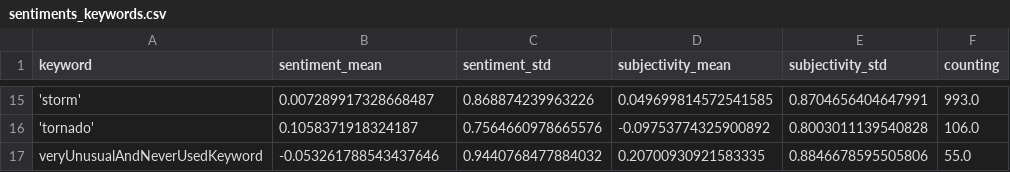
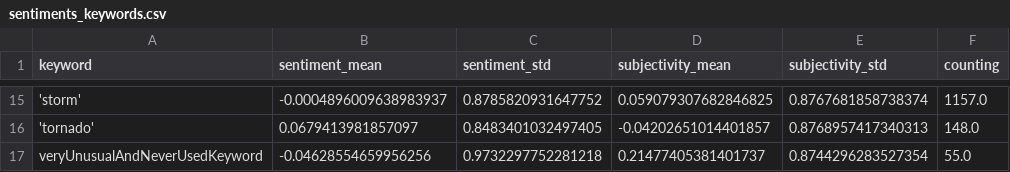
Before and after one commit to friedhumb-news/stormIsComing, a CSV file: csv/sentiments_keywords.csv, drawn as a sheet; only a part is shown, gaps mark what is left out; the diff covers the shown part only.

```diff
--- a/csv/sentiments_keywords.csv
+++ b/csv/sentiments_keywords.csv
@@ -15,3 +15,3 @@ keyword,sentiment_mean,sentiment_std,subjectivity_mean,subjectivity_std,counting
-'storm',0.007289917328668487,0.868874239963226,0.049699814572541585,0.8704656404647991,993.0
-'tornado',0.1058371918324187,0.7564660978665576,-0.09753774325900892,0.8003011139540828,106.0
-veryUnusualAndNeverUsedKeyword,-0.053261788543437646,0.9440768477884032,0.20700930921583335,0.8846678595505806,55.0
+'storm',-0.0004896009638983937,0.8785820931647752,0.059079307682846825,0.8767681858738374,1157.0
+'tornado',0.0679413981857097,0.8483401032497405,-0.04202651014401857,0.8768957417340313,148.0
+veryUnusualAndNeverUsedKeyword,-0.04628554659956256,0.9732297752281218,0.21477405381401737,0.8744296283527354,55.0
```
Also changed, not shown: 58 edited cells elsewhere in this file, csv/sentiments_days.csv, csv/sentiments_domains.csv, 7 other files.
